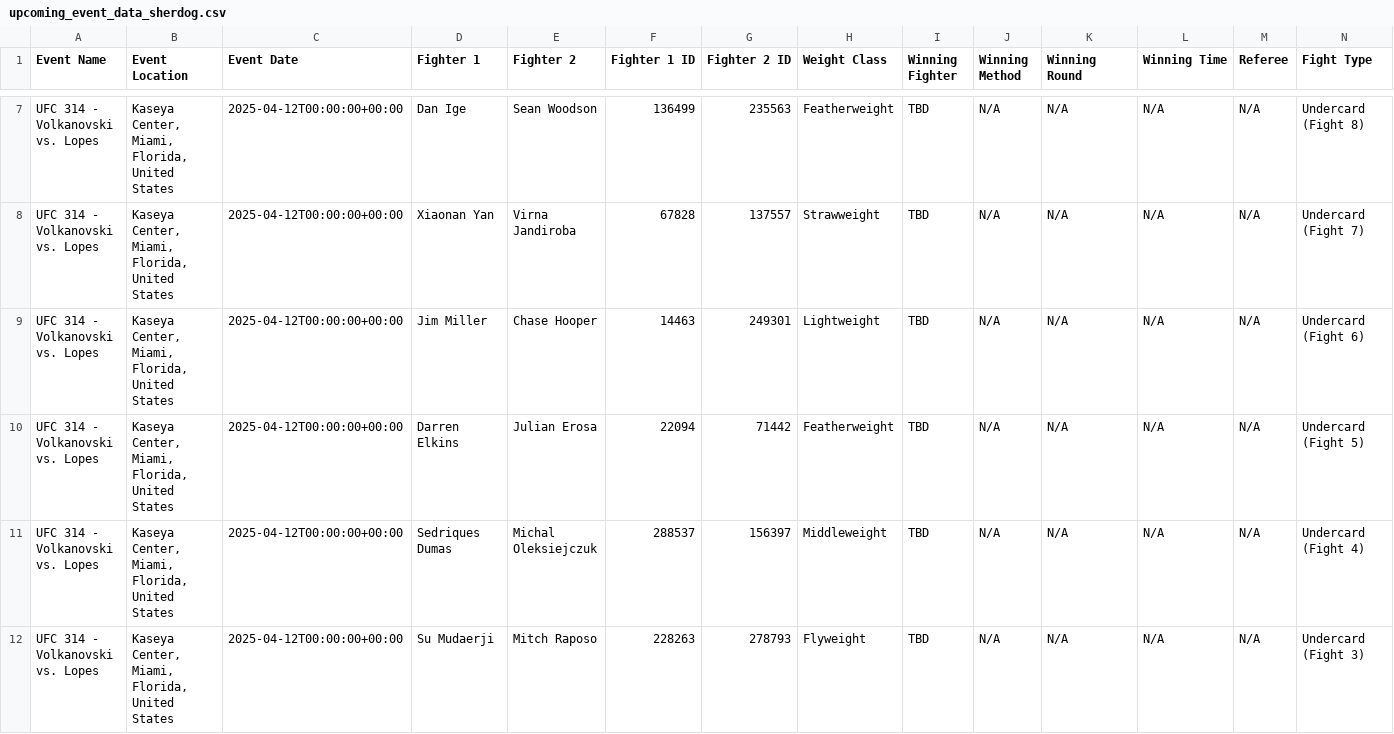
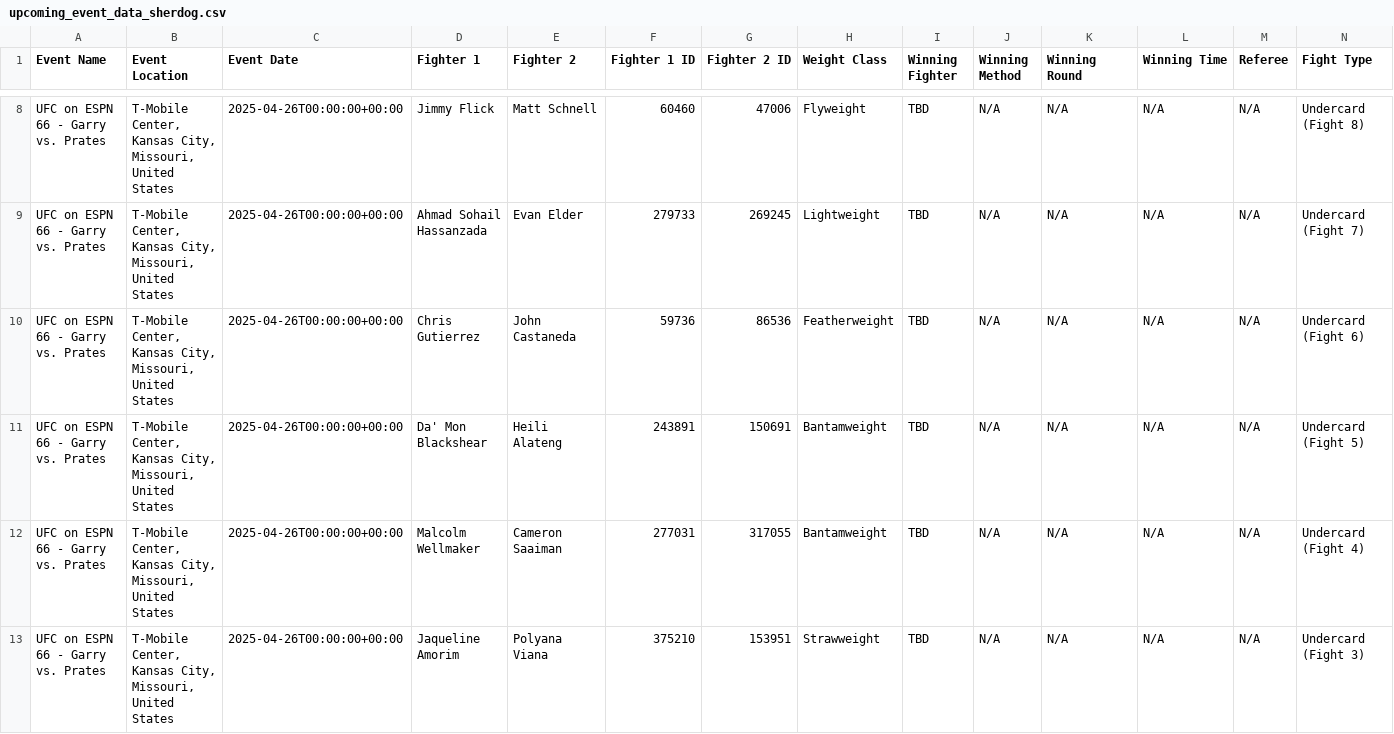
Before and after one commit to bestisblessed/mma-ai-swift-app, a CSV file: data/upcoming_event_data_sherdog.csv, drawn as a sheet; only a part is shown, gaps mark what is left out; addresses are those after the commit; the diff covers the shown part only; the diff names each change by its address in the sheet, - before the commit and + after, or states it on an @@ line.

```diff
--- a/data/upcoming_event_data_sherdog.csv
+++ b/data/upcoming_event_data_sherdog.csv
-A8:A13 (Event Name): UFC 314 - Volkanovski vs. Lopes
+A8:A13 (Event Name): UFC on ESPN 66 - Garry vs. Prates
-B8:B13 (Event Location): Kaseya Center, Miami, Florida, United States
+B8:B13 (Event Location): T-Mobile Center, Kansas City, Missouri, United States
-C8:C13 (Event Date): 2025-04-12T00:00:00+00:00
+C8:C13 (Event Date): 2025-04-26T00:00:00+00:00
-D8 (Fighter 1): Dan Ige
+D8 (Fighter 1): Jimmy Flick
-E8 (Fighter 2): Sean Woodson
+E8 (Fighter 2): Matt Schnell
-F8 (Fighter 1 ID): 136499
+F8 (Fighter 1 ID): 60460
-G8 (Fighter 2 ID): 235563
+G8 (Fighter 2 ID): 47006
-H8 (Weight Class): Featherweight
+H8 (Weight Class): Flyweight
-D9 (Fighter 1): Xiaonan Yan
+D9 (Fighter 1): Ahmad Sohail Hassanzada
-E9 (Fighter 2): Virna Jandiroba
+E9 (Fighter 2): Evan Elder
-F9 (Fighter 1 ID): 67828
+F9 (Fighter 1 ID): 279733
-G9 (Fighter 2 ID): 137557
+G9 (Fighter 2 ID): 269245
-H9 (Weight Class): Strawweight
+H9 (Weight Class): Lightweight
-D10 (Fighter 1): Jim Miller
+D10 (Fighter 1): Chris Gutierrez
-E10 (Fighter 2): Chase Hooper
+E10 (Fighter 2): John Castaneda
-F10 (Fighter 1 ID): 14463
+F10 (Fighter 1 ID): 59736
-G10 (Fighter 2 ID): 249301
+G10 (Fighter 2 ID): 86536
-H10 (Weight Class): Lightweight
+H10 (Weight Class): Featherweight
-D11 (Fighter 1): Darren Elkins
+D11 (Fighter 1): Da' Mon Blackshear
-E11 (Fighter 2): Julian Erosa
+E11 (Fighter 2): Heili Alateng
-F11 (Fighter 1 ID): 22094
+F11 (Fighter 1 ID): 243891
-G11 (Fighter 2 ID): 71442
+G11 (Fighter 2 ID): 150691
-H11 (Weight Class): Featherweight
+H11 (Weight Class): Bantamweight
-D12 (Fighter 1): Sedriques Dumas
+D12 (Fighter 1): Malcolm Wellmaker
-E12 (Fighter 2): Michal Oleksiejczuk
+E12 (Fighter 2): Cameron Saaiman
-F12 (Fighter 1 ID): 288537
+F12 (Fighter 1 ID): 277031
-G12 (Fighter 2 ID): 156397
+G12 (Fighter 2 ID): 317055
-H12 (Weight Class): Middleweight
+H12 (Weight Class): Bantamweight
-D13 (Fighter 1): Su Mudaerji
+D13 (Fighter 1): Jaqueline Amorim
-E13 (Fighter 2): Mitch Raposo
+E13 (Fighter 2): Polyana Viana
-F13 (Fighter 1 ID): 228263
+F13 (Fighter 1 ID): 375210
-G13 (Fighter 2 ID): 278793
+G13 (Fighter 2 ID): 153951
-H13 (Weight Class): Flyweight
+H13 (Weight Class): Strawweight
```
Also changed, not shown: 1 added row and 55 edited cells elsewhere in this file, 2 other files.
